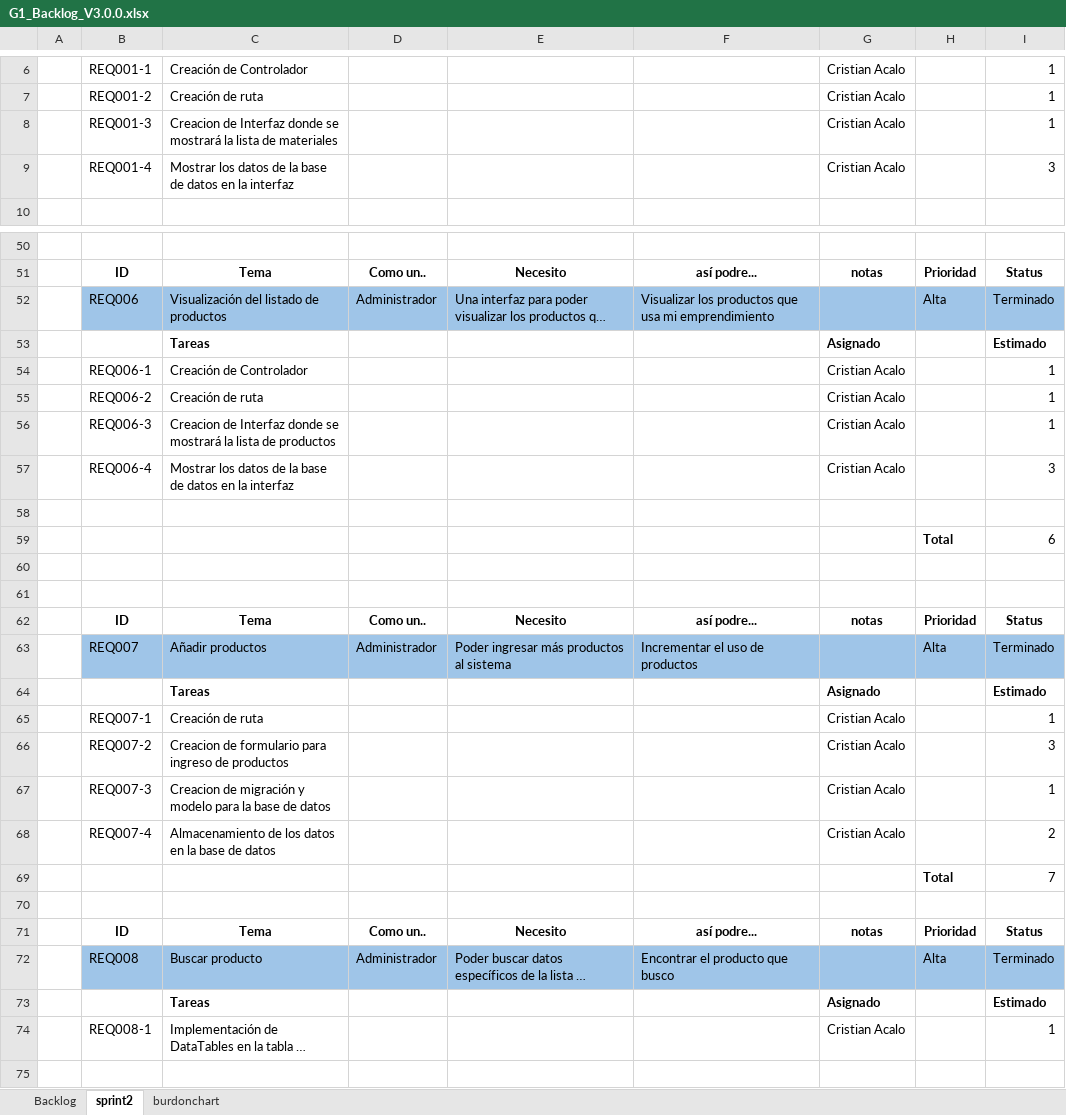
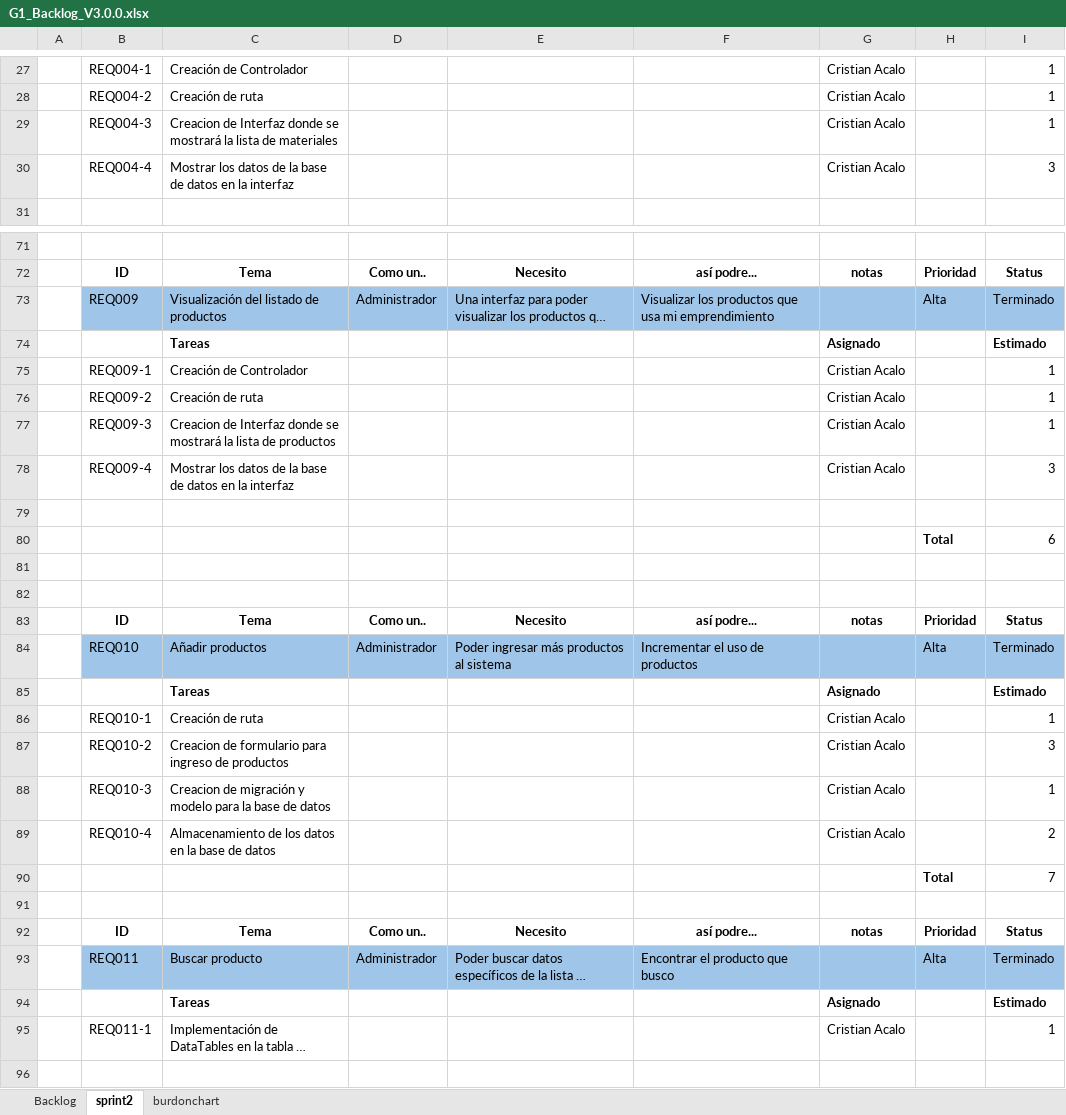
Before and after one commit to NahirCarrera/NahirCarrera_14765_G1_MPSW, an Excel workbook: PREGAME/1. ELICITACIÓN/1.6 Backlog/G1_Backlog_V3.0.0.xlsx, sheet sprint2, drawn as a sheet; only a part is shown, gaps mark what is left out; long unchanged cells end in …; values as stored, in another font and other column widths than the file's, no borders; removed rows and columns are numbered as before the commit, all else as after; the diff covers the shown part only; the diff names each change by its address in the sheet, - before the commit and + after, or states it on an @@ line.

```diff
--- a/PREGAME/1. ELICITACIÓN/1.6 Backlog/G1_Backlog_V3.0.0.xlsx (sheet sprint2)
+++ b/PREGAME/1. ELICITACIÓN/1.6 Backlog/G1_Backlog_V3.0.0.xlsx (sheet sprint2)
-B27: REQ001-1
+B27: REQ004-1
-B28: REQ001-2
+B28: REQ004-2
-B29: REQ001-3
+B29: REQ004-3
-B30: REQ001-4
+B30: REQ004-4
-B73: REQ006
+B73: REQ009
-B75: REQ006-1
+B75: REQ009-1
-B76: REQ006-2
+B76: REQ009-2
-B77: REQ006-3
+B77: REQ009-3
-B78: REQ006-4
+B78: REQ009-4
-B84: REQ007
+B84: REQ010
-row 65:  | REQ007-1 | Creación de ruta |  |  |  | Cristian Acalo |  | 1
+row 86:  | REQ010-1 | Creación de ruta |  |  |  | Cristian Acalo |  | 1
-B87: REQ007-2
+B87: REQ010-2
-B88: REQ007-3
+B88: REQ010-3
-B89: REQ007-4
+B89: REQ010-4
-B93: REQ008
+B93: REQ011
-B95: REQ008-1
+B95: REQ011-1
```
Also changed, not shown: 21 added rows and 36 edited cells elsewhere in this sheet, sheet burdonchart, sheet Backlog, formulas that keep their value, charts or pictures, PREGAME/1. ELICITACIÓN/1.3 Historias de Usuario/Matriz HU Grupo 1 V4.0.0.xlsx, 3 other files.
